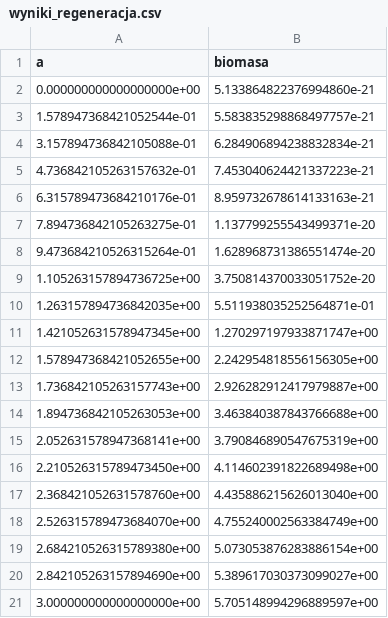
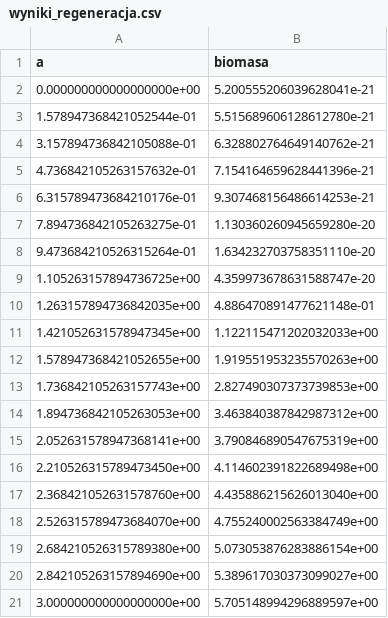
Before and after one commit to paulinapawlik43/projektmoddet, a CSV file: ecology_project/notebooks/wyniki_regeneracja.csv, drawn as a sheet.

```diff
--- a/ecology_project/notebooks/wyniki_regeneracja.csv
+++ b/ecology_project/notebooks/wyniki_regeneracja.csv
@@ -1,15 +1,15 @@
 a,biomasa
-0.000000000000000000e+00,5.133864822376994860e-21
-1.578947368421052544e-01,5.583835298868497757e-21
-3.157894736842105088e-01,6.284906894238832834e-21
-4.736842105263157632e-01,7.453040624421337223e-21
-6.315789473684210176e-01,8.959732678614133163e-21
-7.894736842105263275e-01,1.137799255543499371e-20
-9.473684210526315264e-01,1.628968731386551474e-20
-1.105263157894736725e+00,3.750814370033051752e-20
-1.263157894736842035e+00,5.511938035252564871e-01
-1.421052631578947345e+00,1.270297197933871747e+00
-1.578947368421052655e+00,2.242954818556156305e+00
-1.736842105263157743e+00,2.926282912417979887e+00
-1.894736842105263053e+00,3.463840387843766688e+00
+0.000000000000000000e+00,5.200555206039628041e-21
+1.578947368421052544e-01,5.515689606128612780e-21
+3.157894736842105088e-01,6.328802764649140762e-21
+4.736842105263157632e-01,7.154164659628441396e-21
+6.315789473684210176e-01,9.307468156486614253e-21
+7.894736842105263275e-01,1.130360260945659280e-20
+9.473684210526315264e-01,1.634232703758351110e-20
+1.105263157894736725e+00,4.359973678631588747e-20
+1.263157894736842035e+00,4.886470891477621148e-01
+1.421052631578947345e+00,1.122115471202032033e+00
+1.578947368421052655e+00,1.919551953235570263e+00
+1.736842105263157743e+00,2.827490307373739853e+00
+1.894736842105263053e+00,3.463840387842987312e+00
 2.052631578947368141e+00,3.790846890547675319e+00
```
Also changed, not shown: 3 other files.
